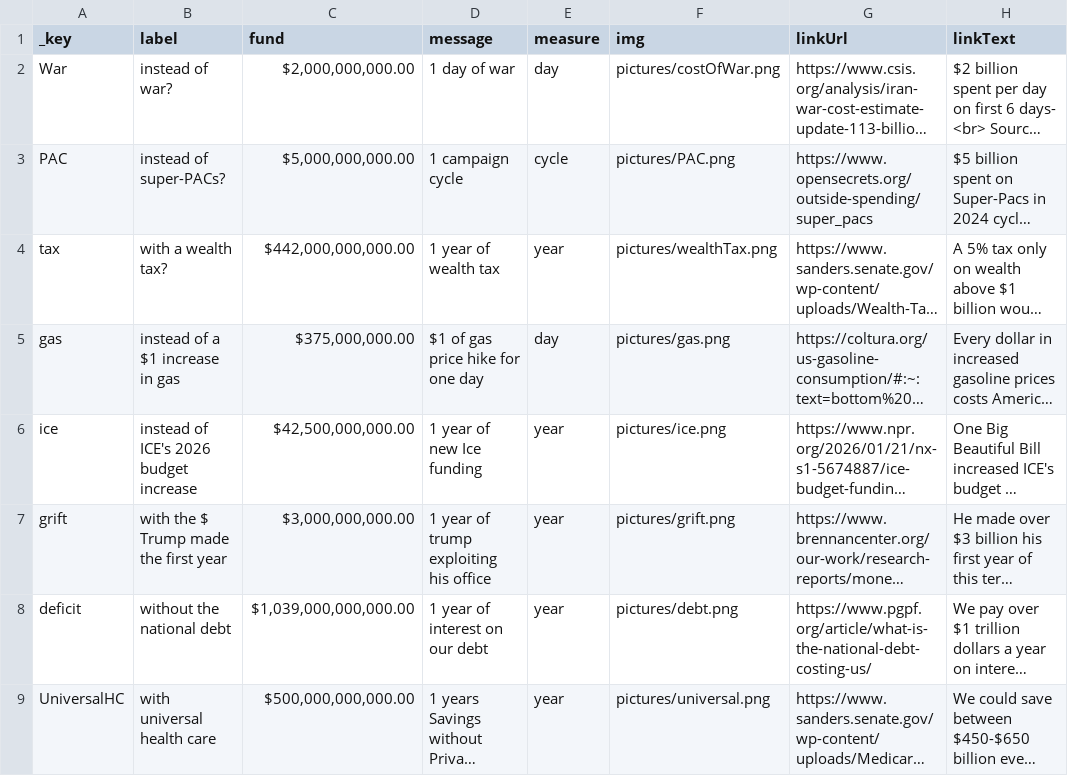
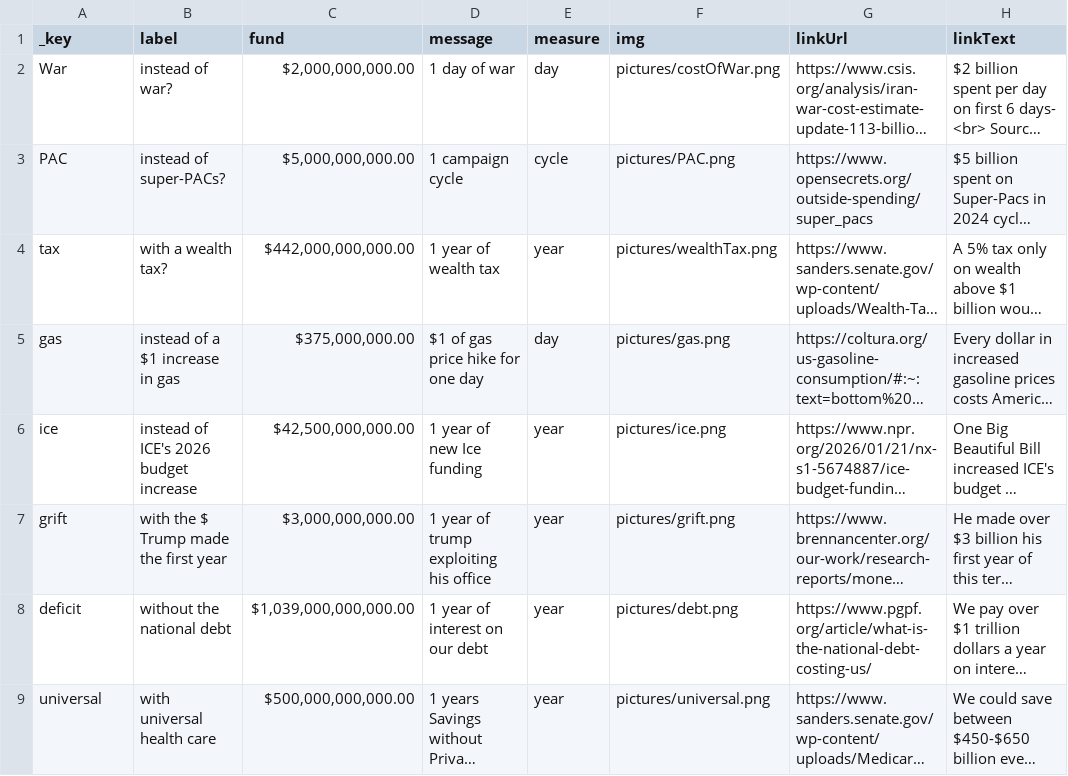
Before and after one commit to b-Ricked/what-do-you-want, a CSV file: data/funding.csv, drawn as a sheet; long unchanged cells end in …; the diff names each change by its address in the sheet, - before the commit and + after, or states it on an @@ line.

Commit message:
Update funding.csv

```diff
--- a/data/funding.csv
+++ b/data/funding.csv
-A9 (_key): UniversalHC
+A9 (_key): universal
```
